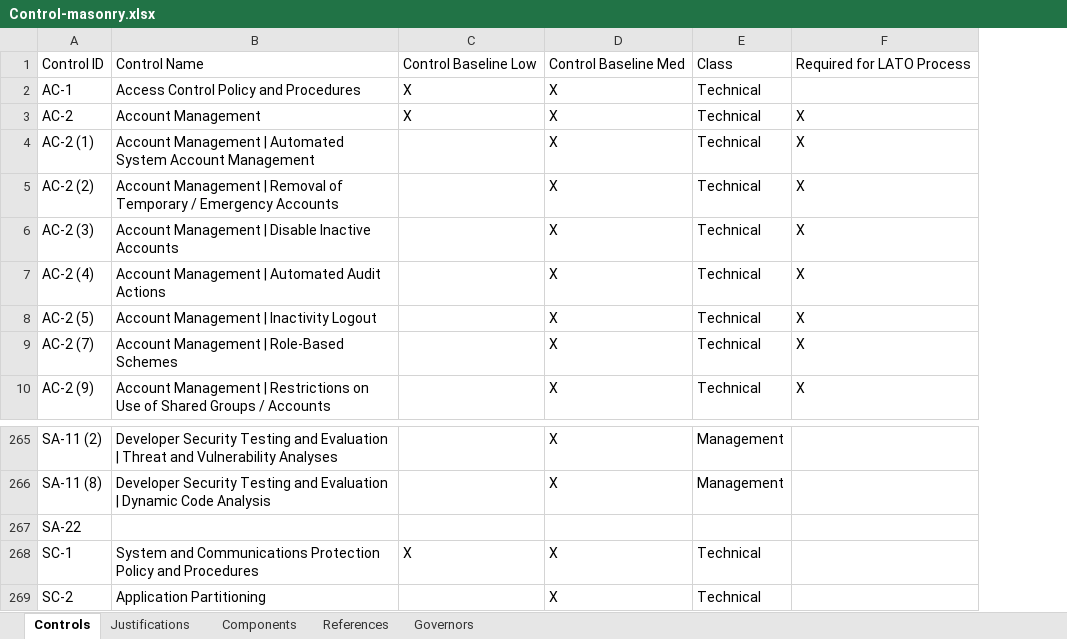
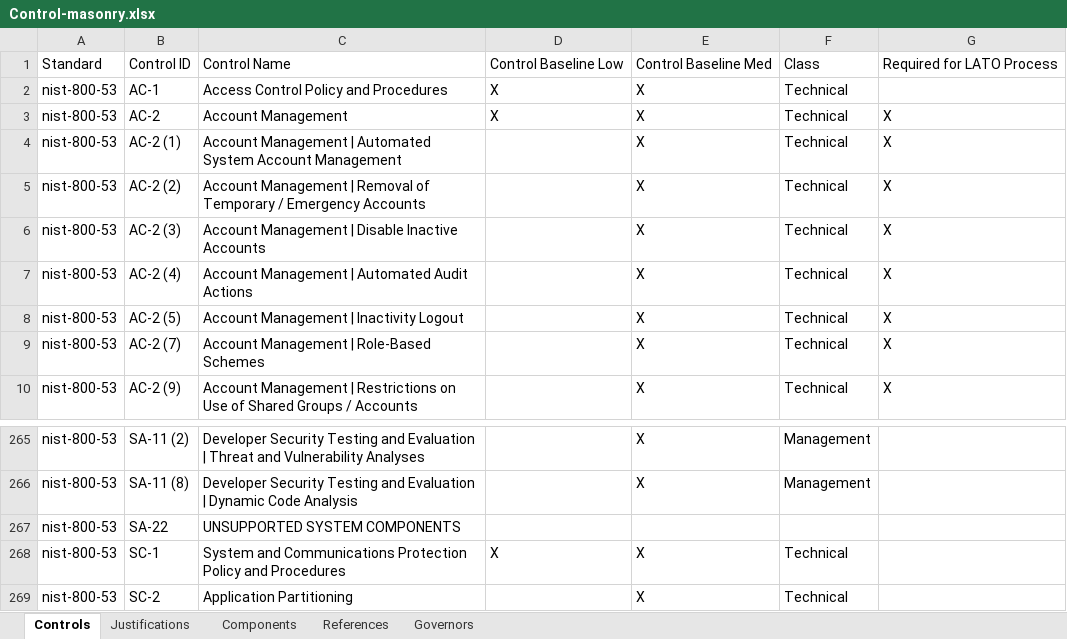
Before and after one commit to opencontrol/compliance-masonry, an Excel workbook: data/xlsx/Control-masonry.xlsx, sheet Controls, drawn as a sheet; only a part is shown, gaps mark what is left out; values as stored, in another font and other column widths than the file's, no borders; charts and pictures not drawn; addresses are those after the commit; the diff names each change by its address in the sheet, - before the commit and + after, or states it on an @@ line.

Commit message:
updating control masonry spreadsheet

```diff
--- a/data/xlsx/Control-masonry.xlsx (sheet Controls)
+++ b/data/xlsx/Control-masonry.xlsx (sheet Controls)
+column A, rows 1-10: Standard | nist-800-53 | nist-800-53 | nist-800-53 | nist-800-53 | nist-800-53 | nist-800-53 | nist-800-53 | nist-800-53 | nist-800-53; rows 265-269: all nist-800-53
-C267: (empty)
+C267: UNSUPPORTED SYSTEM COMPONENTS
```
Also changed, not shown: sheet Components, sheet Justifications, sheet References, sheet Governors.
